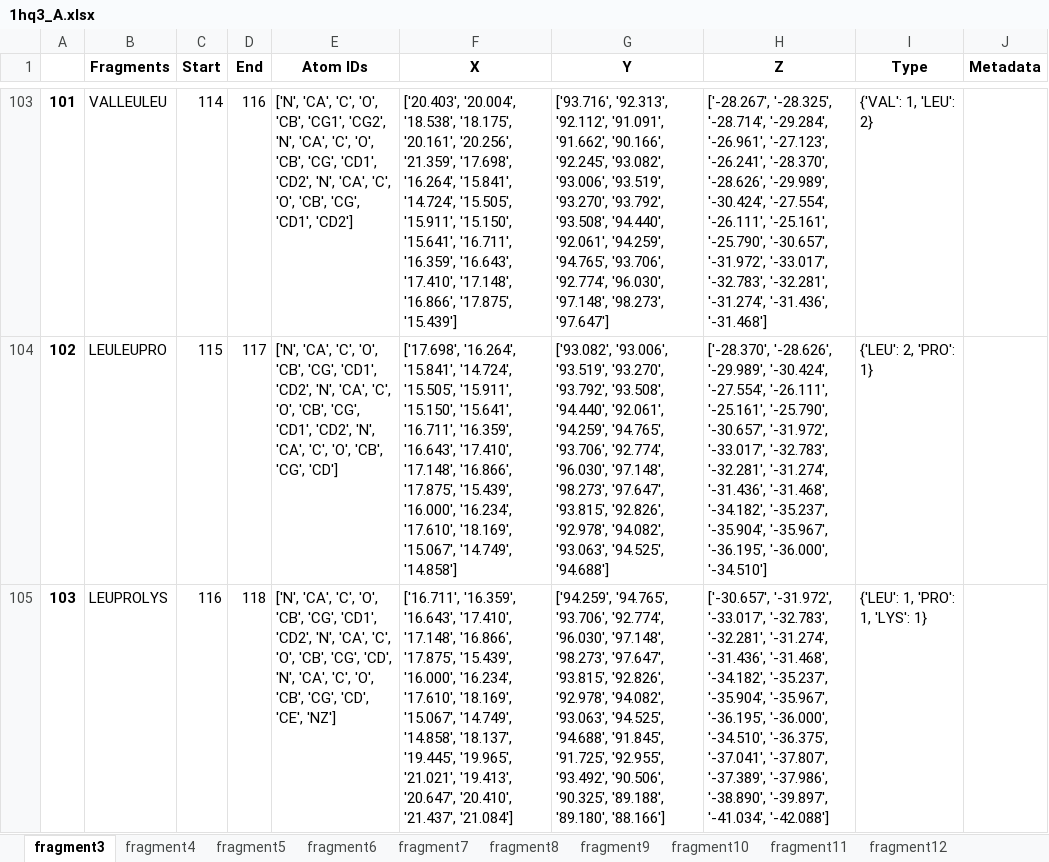
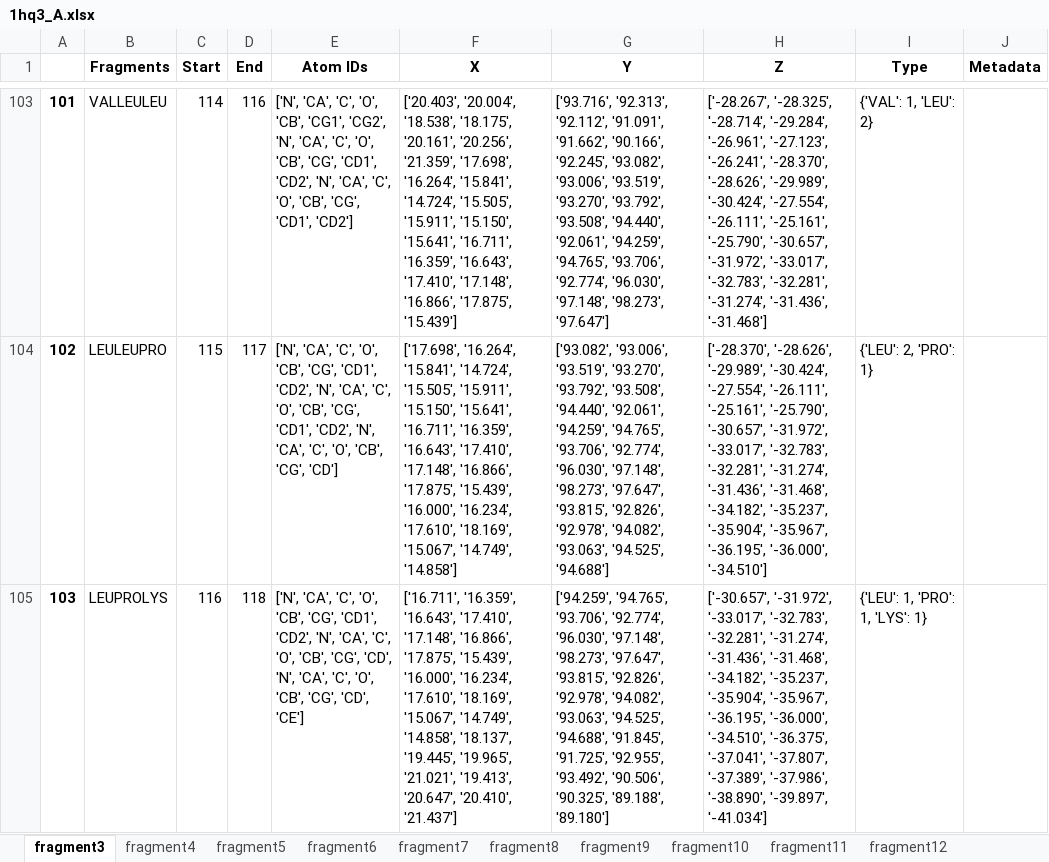
Before and after one commit to nsudhanva/psp, an Excel workbook: structure7/1hq3_A.xlsx, sheet fragment3, drawn as a sheet; only a part is shown, gaps mark what is left out; values as stored, in another font and other column widths than the file's, no borders; 1 other sheet too large or unreadable and not compared; the diff names each change by its address in the sheet, - before the commit and + after, or states it on an @@ line.

```diff
--- a/structure7/1hq3_A.xlsx (sheet fragment3)
+++ b/structure7/1hq3_A.xlsx (sheet fragment3)
-E105 (Atom IDs): …'CG', 'CD', 'CE', 'NZ']
+E105 (Atom IDs): …'CG', 'CD', 'CE']
-F105 (X): …'20.647', '20.410', '21.437', '21.084']
+F105 (X): …'20.647', '20.410', '21.437']
-G105 (Y): …'90.325', '89.188', '89.180', '88.166']
+G105 (Y): …'90.325', '89.188', '89.180']
-H105 (Z): …'-38.890', '-39.897', '-41.034', '-42.088']
+H105 (Z): …'-38.890', '-39.897', '-41.034']
```
Also changed, not shown: sheet fragment41, sheet fragment40, sheet fragment39, sheet fragment38, sheet fragment37, sheet fragment36, 31 more sheets, 9 other files.
